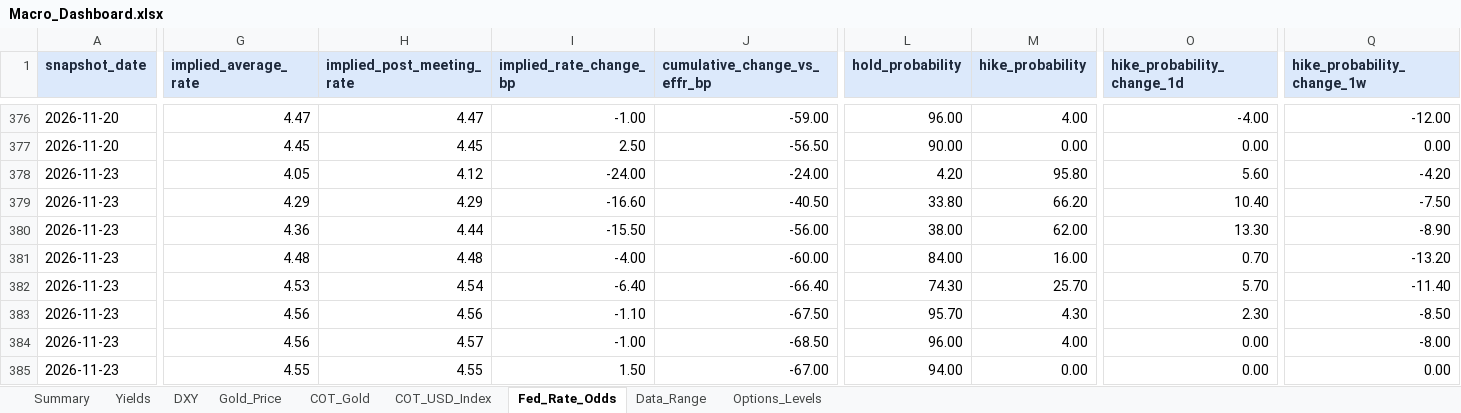
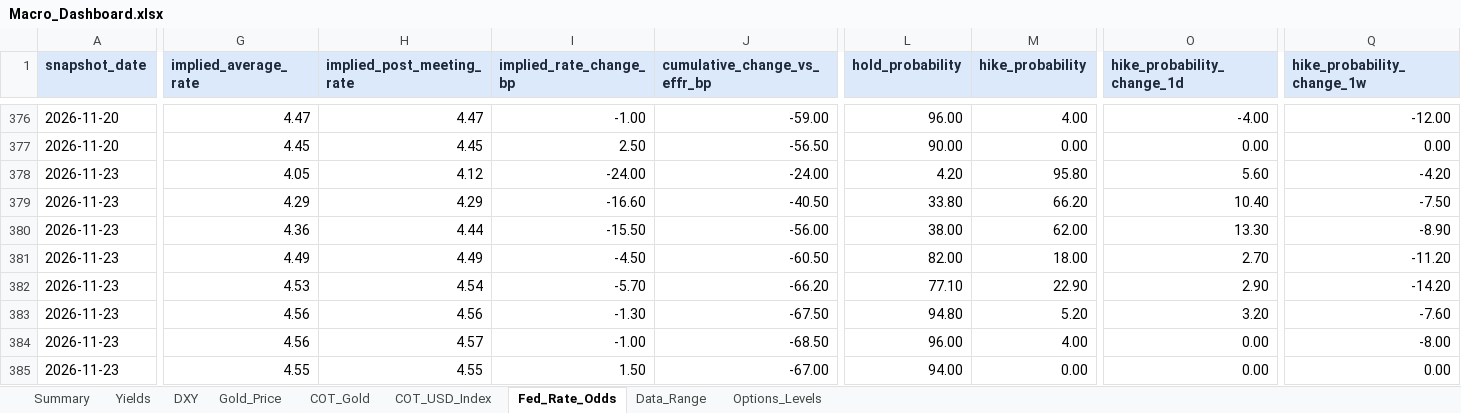
Before and after one commit to velourofficialdev/macro-dashboard, an Excel workbook: Macro_Dashboard.xlsx, sheet Fed_Rate_Odds, drawn as a sheet; only a part is shown, gaps mark what is left out; values as stored, in another font and other column widths than the file's, no borders; the diff covers the shown part only; the diff names each change by its address in the sheet, - before the commit and + after, or states it on an @@ line.

```diff
--- a/Macro_Dashboard.xlsx (sheet Fed_Rate_Odds)
+++ b/Macro_Dashboard.xlsx (sheet Fed_Rate_Odds)
-G381 (implied_average_rate): 4.48
+G381 (implied_average_rate): 4.49
-H381 (implied_post_meeting_rate): 4.48
+H381 (implied_post_meeting_rate): 4.49
-I381 (implied_rate_change_bp): -4.00
+I381 (implied_rate_change_bp): -4.50
-J381 (cumulative_change_vs_effr_bp): -60.00
+J381 (cumulative_change_vs_effr_bp): -60.50
-L381 (hold_probability): 84.00
+L381 (hold_probability): 82.00
-M381 (hike_probability): 16.00
+M381 (hike_probability): 18.00
-O381 (hike_probability_change_1d): 0.70
+O381 (hike_probability_change_1d): 2.70
-Q381 (hike_probability_change_1w): -13.20
+Q381 (hike_probability_change_1w): -11.20
-I382 (implied_rate_change_bp): -6.40
+I382 (implied_rate_change_bp): -5.70
-J382 (cumulative_change_vs_effr_bp): -66.40
+J382 (cumulative_change_vs_effr_bp): -66.20
-L382 (hold_probability): 74.30
+L382 (hold_probability): 77.10
-M382 (hike_probability): 25.70
+M382 (hike_probability): 22.90
-O382 (hike_probability_change_1d): 5.70
+O382 (hike_probability_change_1d): 2.90
-Q382 (hike_probability_change_1w): -11.40
+Q382 (hike_probability_change_1w): -14.20
-I383 (implied_rate_change_bp): -1.10
+I383 (implied_rate_change_bp): -1.30
-L383 (hold_probability): 95.70
+L383 (hold_probability): 94.80
-M383 (hike_probability): 4.30
+M383 (hike_probability): 5.20
-O383 (hike_probability_change_1d): 2.30
+O383 (hike_probability_change_1d): 3.20
-Q383 (hike_probability_change_1w): -8.50
+Q383 (hike_probability_change_1w): -7.60
```
Also changed, not shown: 1 edited cell elsewhere in this sheet, sheet Data_Range, sheet Gold_Price, 1 other file.
